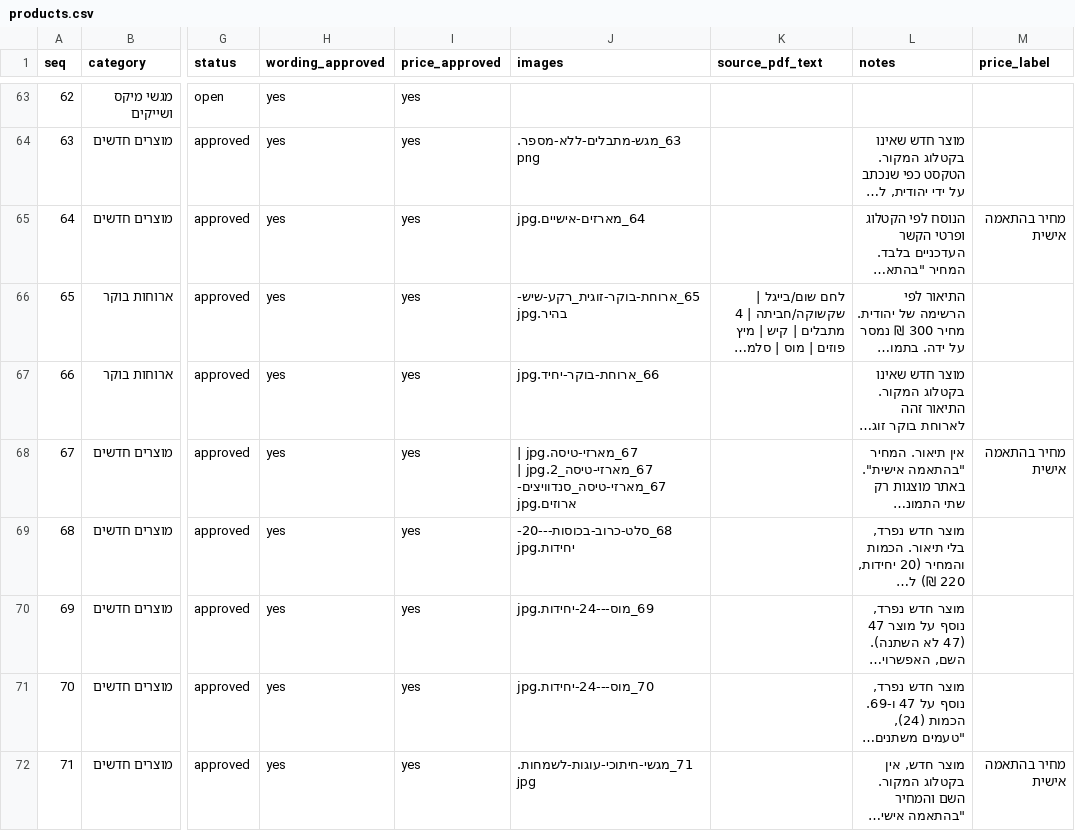
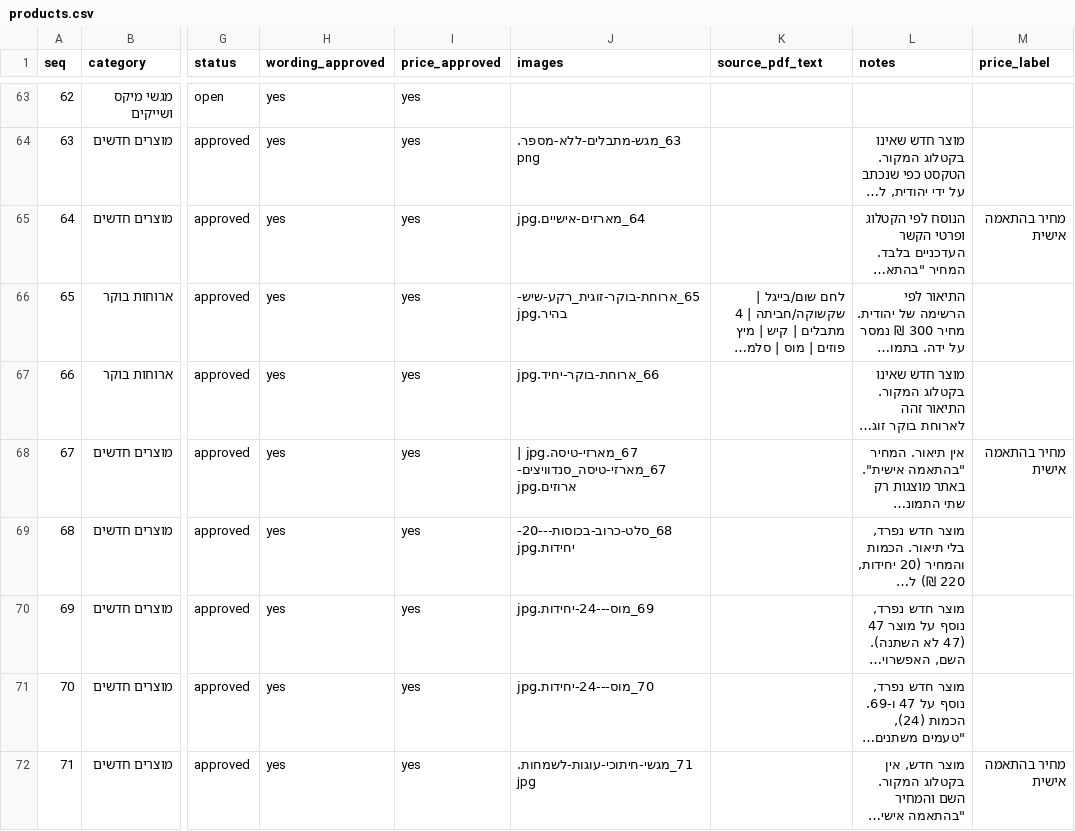
Before and after one commit to Evyatar-Hazan/nis-boutique-catering, a CSV file: apps/frontend/nis-boutique-catering/data/products.csv, drawn as a sheet; only a part is shown, gaps mark what is left out; long unchanged cells end in …; the diff names each change by its address in the sheet, - before the commit and + after, or states it on an @@ line.

Commit message:
fix(catalog): remove incorrect flight package image

```diff
--- a/apps/frontend/nis-boutique-catering/data/products.csv
+++ b/apps/frontend/nis-boutique-catering/data/products.csv
-J68 (images): 67_מארזי-טיסה.jpg | 67_מארזי-טיסה_2.jpg | 67_מארזי-טיסה_סנדוויצים-ארוזים.jpg
+J68 (images): 67_מארזי-טיסה.jpg | 67_מארזי-טיסה_סנדוויצים-ארוזים.jpg
```
Also changed, not shown: 1 other file.
